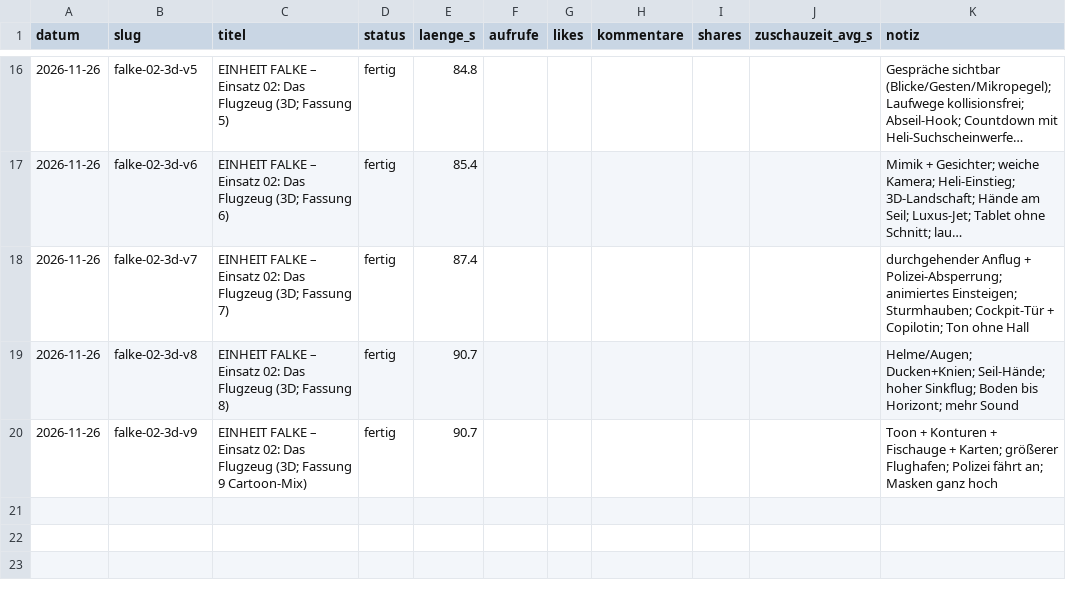
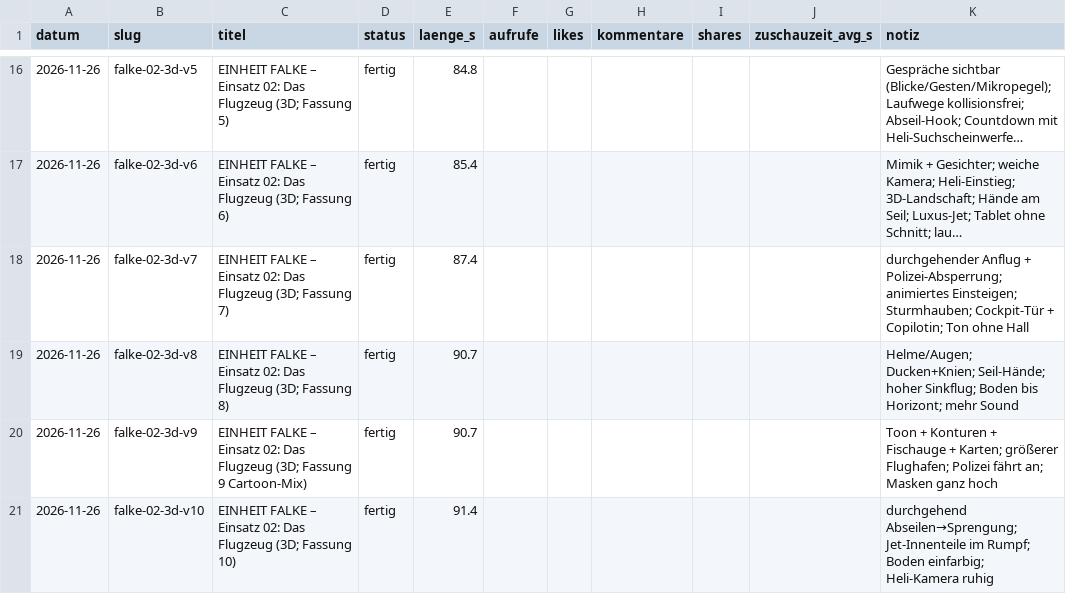
Before and after one commit to waelafifyelsaid-ctrl/Ki-Videos-buero, a CSV file: wissen/statistik.csv, drawn as a sheet; only a part is shown, gaps mark what is left out; long unchanged cells end in …; the diff names each change by its address in the sheet, - before the commit and + after, or states it on an @@ line.

```diff
--- a/wissen/statistik.csv
+++ b/wissen/statistik.csv
+row 21: 2026-11-26 | falke-02-3d-v10 | EINHEIT FALKE – Einsatz 02: Das Flugzeug (3D; Fassung 10) | fertig | 91.4 |  |  |  |  |  | durchgehend Abseilen→Sprengung; Jet-Innenteile im Rumpf; Boden einfarbig; Heli-Kamera ruhig
```
Also changed, not shown: 2 other files.
